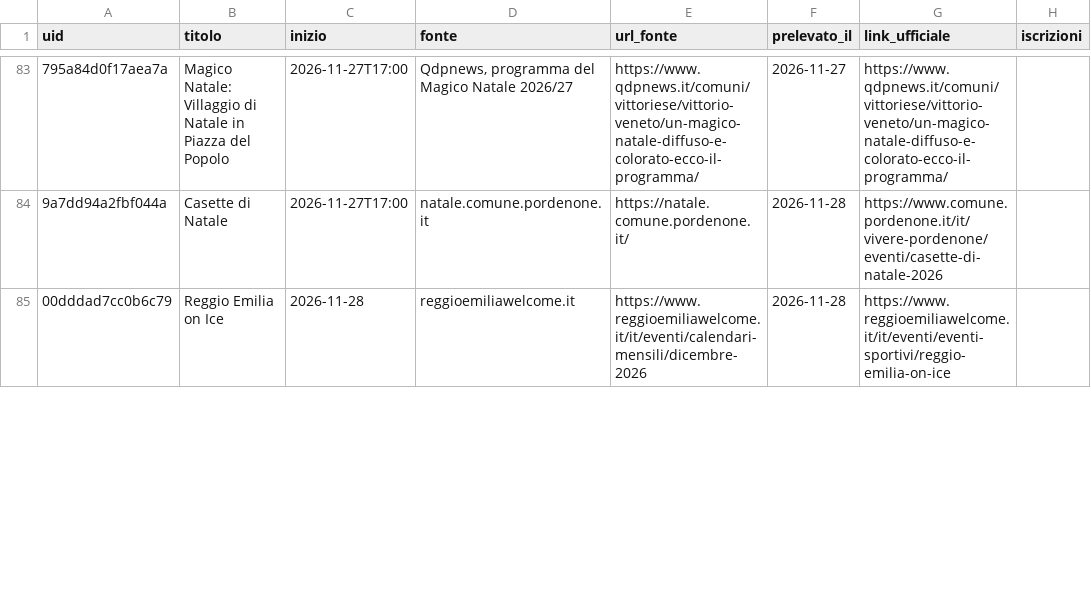
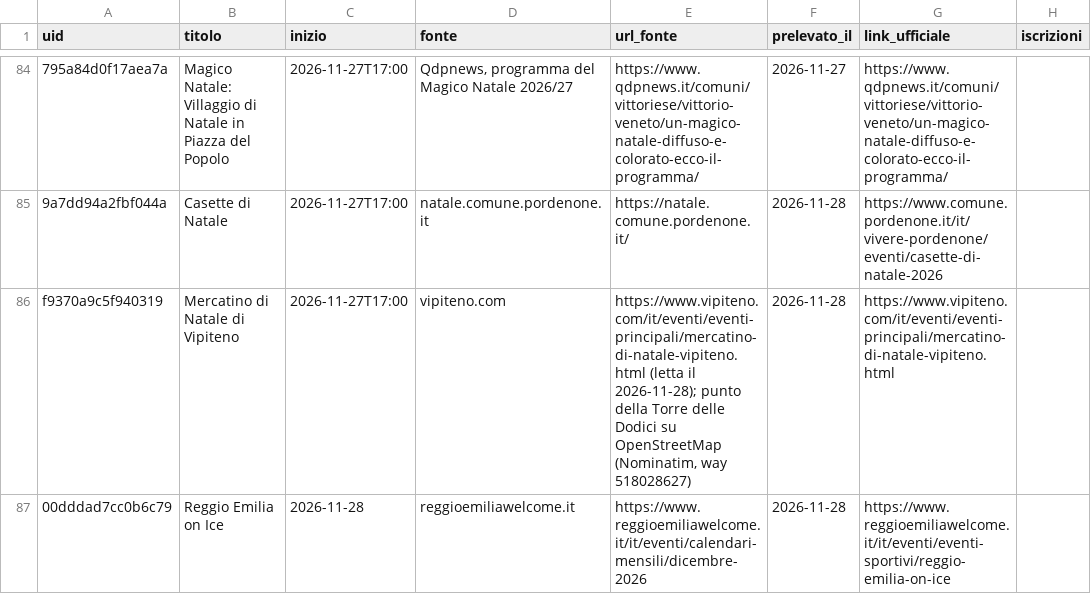
Before and after one commit to onoffdesign/andiamoo, a CSV file: ops/prelievi.csv, drawn as a sheet; only a part is shown, gaps mark what is left out; the diff covers the shown part only; the diff names each change by its address in the sheet, - before the commit and + after, or states it on an @@ line.

```diff
--- a/ops/prelievi.csv
+++ b/ops/prelievi.csv
+row 86: f9370a9c5f940319 | Mercatino di Natale di Vipiteno | 2026-11-27T17:00 | vipiteno.com | https://www.vipiteno.com/it/eventi/eventi-principali/mercatino-di-natale-vipiteno.html (letta il 2026-11-28); punto della Torre delle Dodici su OpenStreetMap (Nominatim, way 518028627) | 2026-11-28 | https://www.vipiteno.com/it/eventi/eventi-principali/mercatino-di-natale-vipiteno.html
```
Also changed, not shown: 3 added rows, 3 removed rows and 5 edited cells elsewhere in this file, ops/saturazione.csv, 18 other files.
